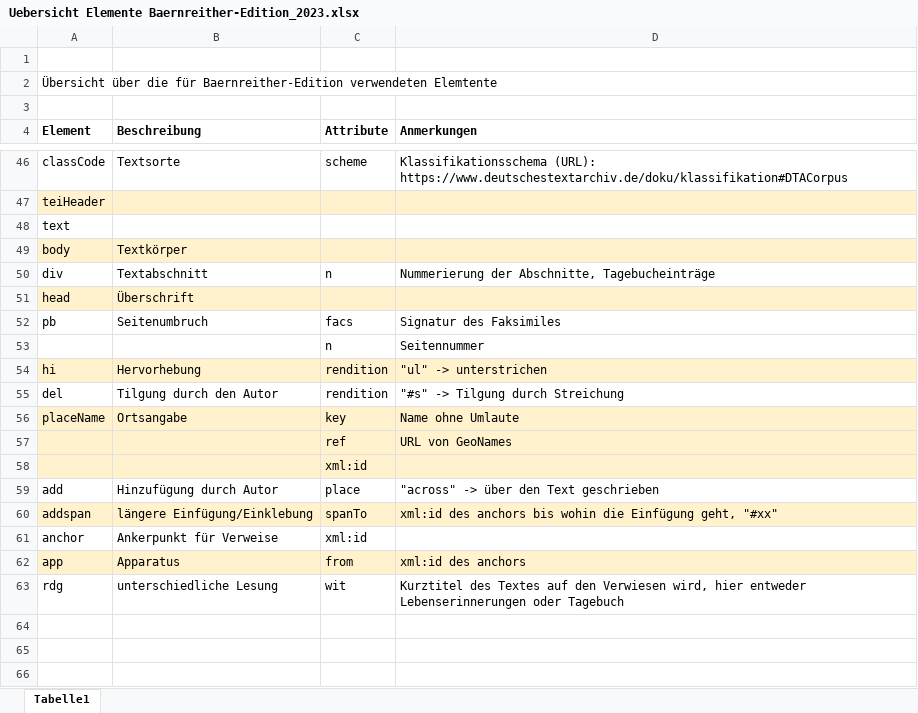
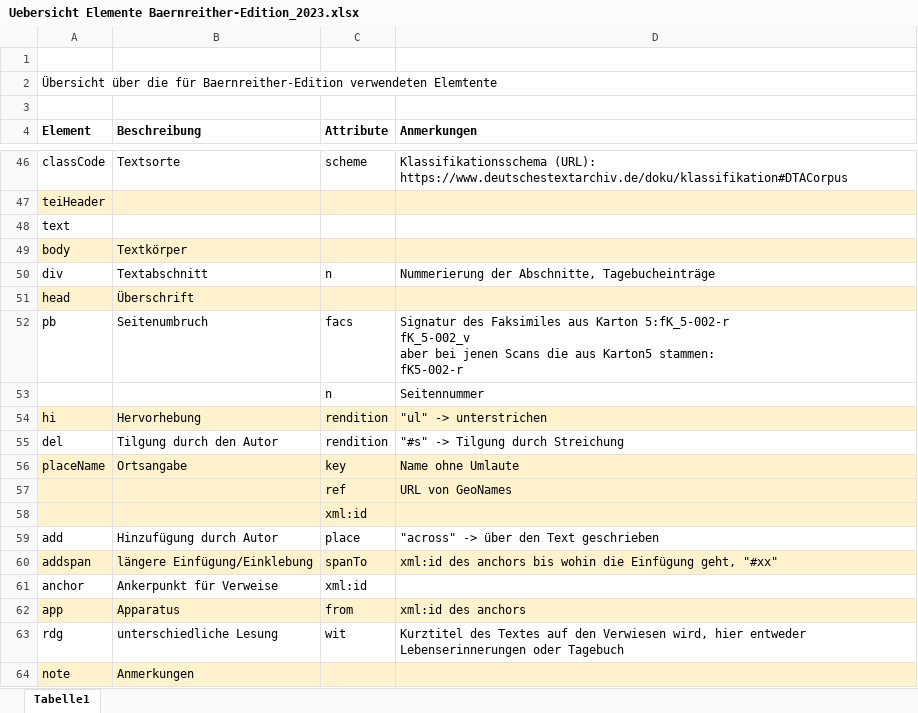
Before and after one commit to KfNGOe/baernreither-data, an Excel workbook: docs/Uebersicht Elemente Baernreither-Edition_2023.xlsx, sheet Tabelle1, drawn as a sheet; only a part is shown, gaps mark what is left out; values as stored, in another font and other column widths than the file's, no borders; ↵ is a line break in a cell; the diff names each change by its address in the sheet, - before the commit and + after, or states it on an @@ line.

```diff
--- a/docs/Uebersicht Elemente Baernreither-Edition_2023.xlsx (sheet Tabelle1)
+++ b/docs/Uebersicht Elemente Baernreither-Edition_2023.xlsx (sheet Tabelle1)
-D52 (Anmerkungen): …des Faksimiles
+D52 (Anmerkungen): …des Faksimiles aus Karton 5:fK_5-002-r ↵ fK_5-002_v ↵ aber bei jenen Scans die aus Karton5 stammen: ↵ fK5-002-r
+row 64: note | Anmerkungen
```
Also changed, not shown: 3 other files.
